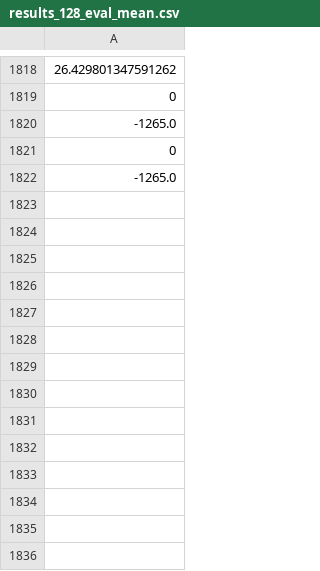
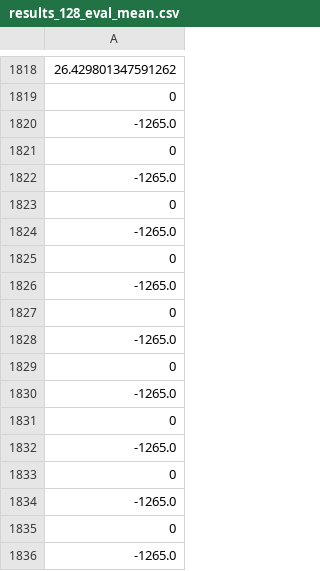
Before and after one commit to justege/D4PG, a CSV file: results_128_eval_mean.csv, drawn as a sheet; only a part is shown, gaps mark what is left out.

```diff
--- a/results_128_eval_mean.csv
+++ b/results_128_eval_mean.csv
@@ -1822 +1822,15 @@
 -1265.0
+0
+-1265.0
+0
+-1265.0
+0
+-1265.0
+0
+-1265.0
+0
+-1265.0
+0
+-1265.0
+0
+-1265.0
```
Also changed, not shown: 12 other files.
